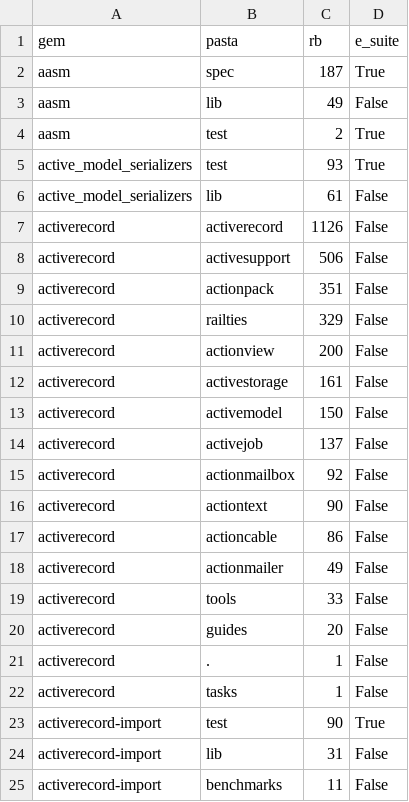
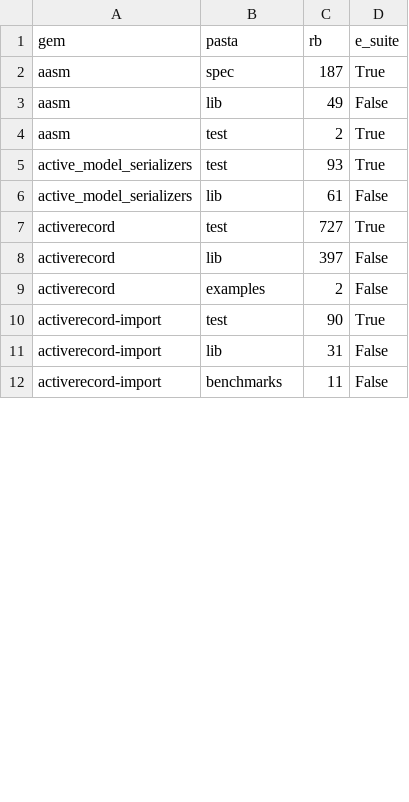
Before and after one commit to MarioJoaoGR/MARTA, a CSV file: apresentacao/demo_dataset/2_parser/onde_vive.csv, drawn as a sheet; only a part is shown; the diff covers the shown part only.

```diff
--- a/apresentacao/demo_dataset/2_parser/onde_vive.csv
+++ b/apresentacao/demo_dataset/2_parser/onde_vive.csv
@@ -6,18 +6,5 @@ active_model_serializers,test,93,True
 active_model_serializers,lib,61,False
-activerecord,activerecord,1126,False
-activerecord,activesupport,506,False
-activerecord,actionpack,351,False
-activerecord,railties,329,False
-activerecord,actionview,200,False
-activerecord,activestorage,161,False
-activerecord,activemodel,150,False
-activerecord,activejob,137,False
-activerecord,actionmailbox,92,False
-activerecord,actiontext,90,False
-activerecord,actioncable,86,False
-activerecord,actionmailer,49,False
-activerecord,tools,33,False
-activerecord,guides,20,False
-activerecord,.,1,False
-activerecord,tasks,1,False
+activerecord,test,727,True
+activerecord,lib,397,False
+activerecord,examples,2,False
 activerecord-import,test,90,True
```
Also changed, not shown: 2 added rows, 19 removed rows and 12 edited cells elsewhere in this file, apresentacao/demo_dataset/2_parser/parse.csv, 3 other files.
